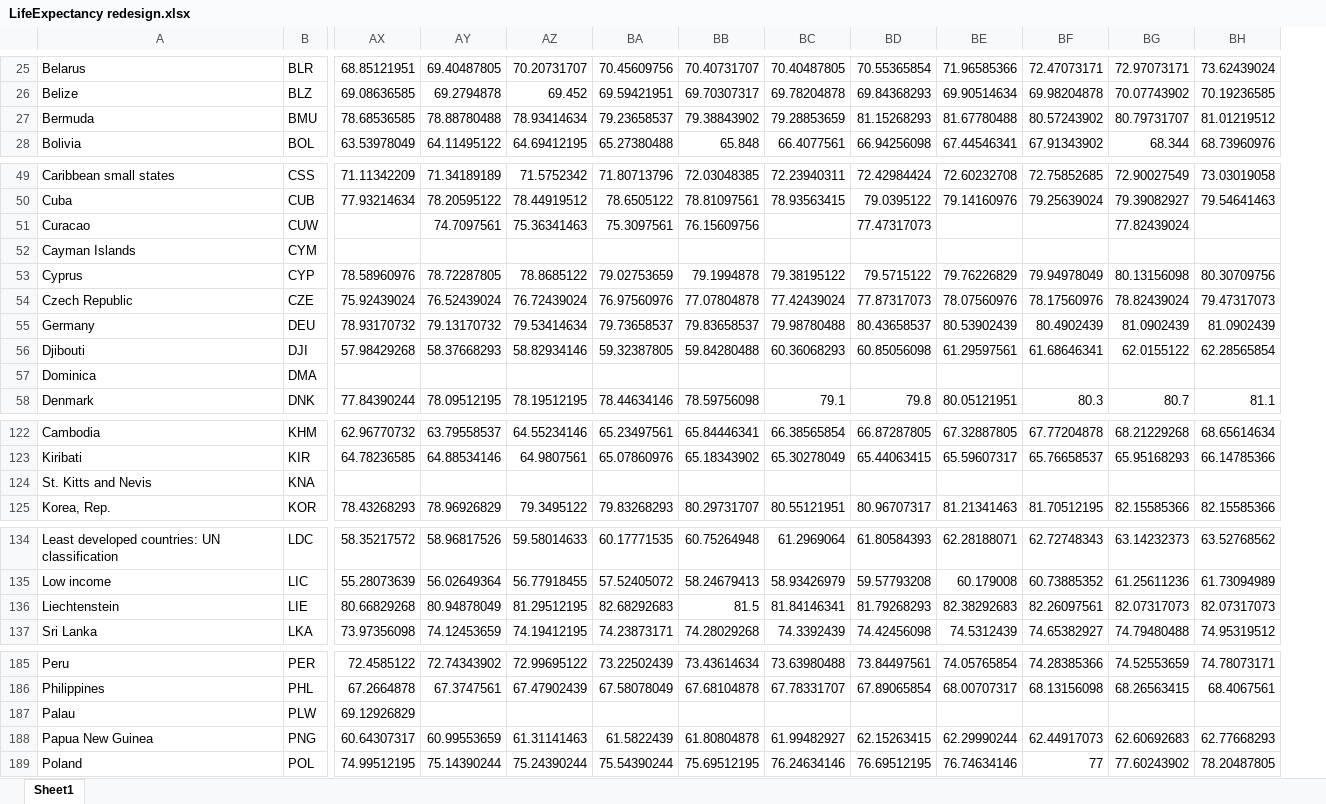
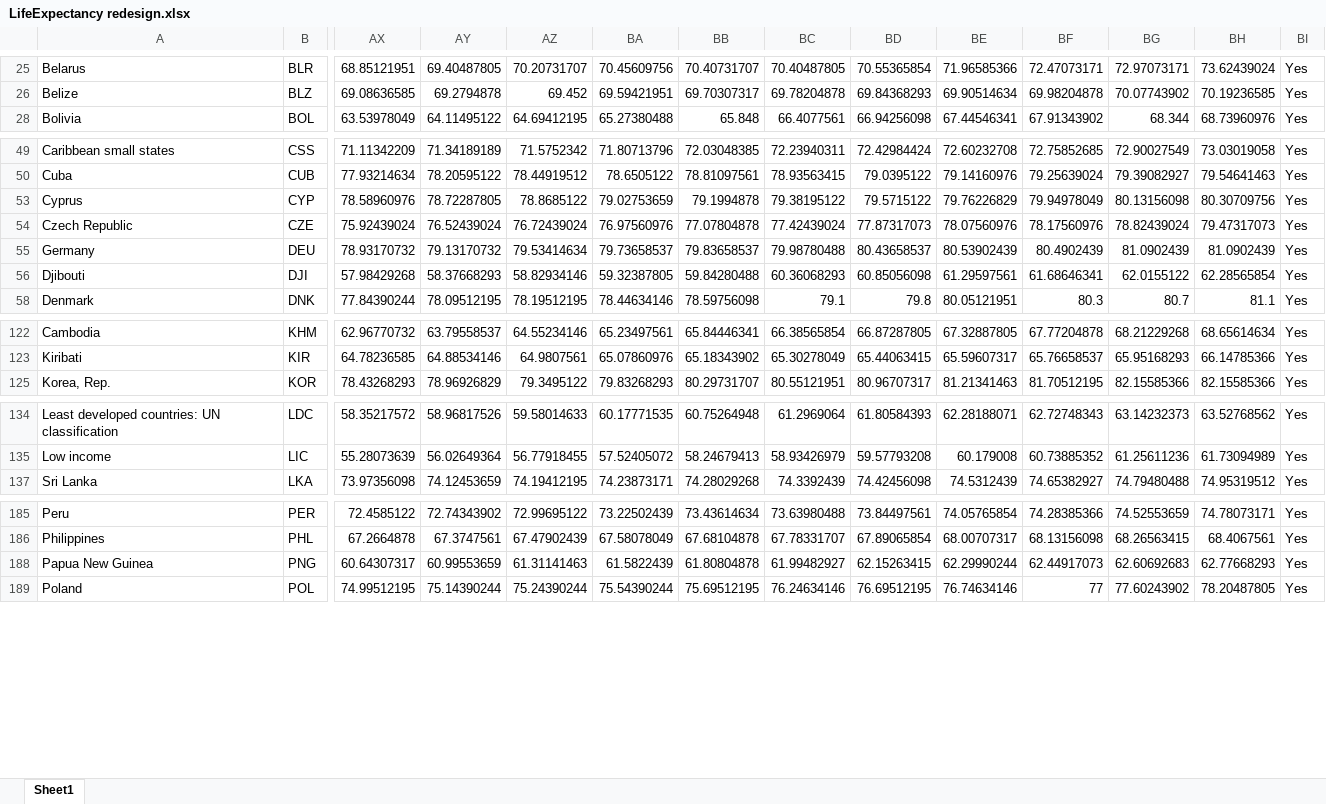
Before and after one commit to holy-devil/redesign, an Excel workbook: data/LifeExpectancy redesign.xlsx, sheet Sheet1, drawn as a sheet; only a part is shown, gaps mark what is left out; values as stored, in another font and other column widths than the file's, no borders; table styles not drawn; removed rows and columns are numbered as before the commit, all else as after; rows hold the shown columns only; the diff covers the shown part only; the diff names each change by its address in the sheet, - before the commit and + after, or states it on an @@ line.

```diff
--- a/data/LifeExpectancy redesign.xlsx (sheet Sheet1)
+++ b/data/LifeExpectancy redesign.xlsx (sheet Sheet1)
+column BI, rows 25-28: all Yes; rows 49-58: all Yes; rows 122-125: all Yes; rows 134-137: all Yes; rows 185-189: all Yes
-row 27: Bermuda | BMU | 78.68536585 | 78.88780488 | 78.93414634 | 79.23658537 | 79.38843902 | 79.28853659 | 81.15268293 | 81.67780488 | 80.57243902 | 80.79731707 | 81.01219512
-row 51: Curacao | CUW |  | 74.7097561 | 75.36341463 | 75.3097561 | 76.15609756 |  | 77.47317073 |  |  | 77.82439024
-row 52: Cayman Islands | CYM
-row 57: Dominica | DMA
-row 124: St. Kitts and Nevis | KNA
-row 136: Liechtenstein | LIE | 80.66829268 | 80.94878049 | 81.29512195 | 82.68292683 | 81.5 | 81.84146341 | 81.79268293 | 82.38292683 | 82.26097561 | 82.07317073 | 82.07317073
-row 187: Palau | PLW | 69.12926829
```
Also changed, not shown: 23 removed rows elsewhere in this sheet, hidden cells, 5 other files.
